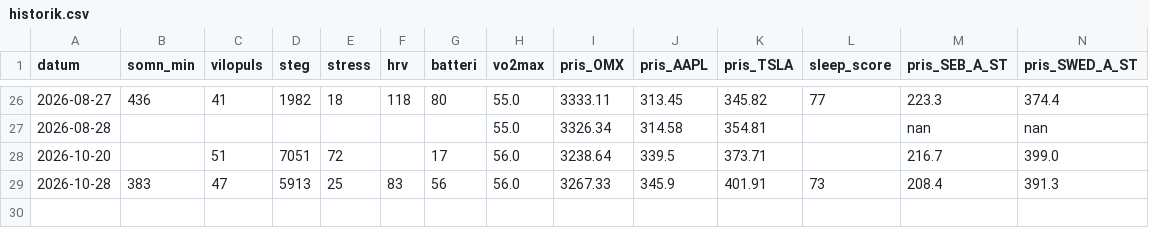
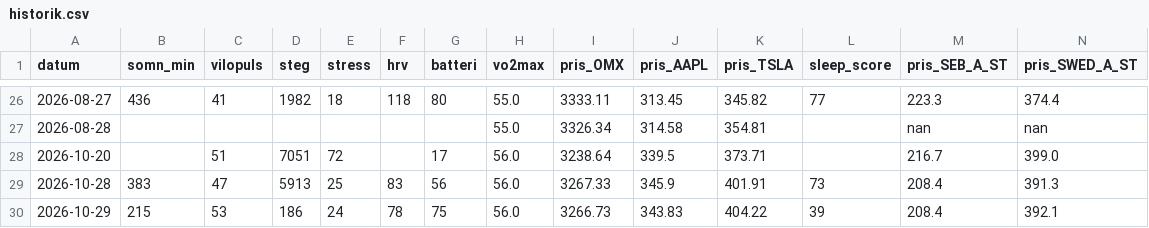
Before and after one commit to Lilmacke/Markus-hub-, a CSV file: historik.csv, drawn as a sheet; only a part is shown, gaps mark what is left out; rows hold the shown columns only; the diff names each change by its address in the sheet, - before the commit and + after, or states it on an @@ line.

```diff
--- a/historik.csv
+++ b/historik.csv
+row 30: 2026-10-29 | 215 | 53 | 186 | 24 | 78 | 75 | 56.0 | 3266.73 | 343.83 | 404.22 | 39 | 208.4 | 392.1
```
Also changed, not shown: 1 other file.
